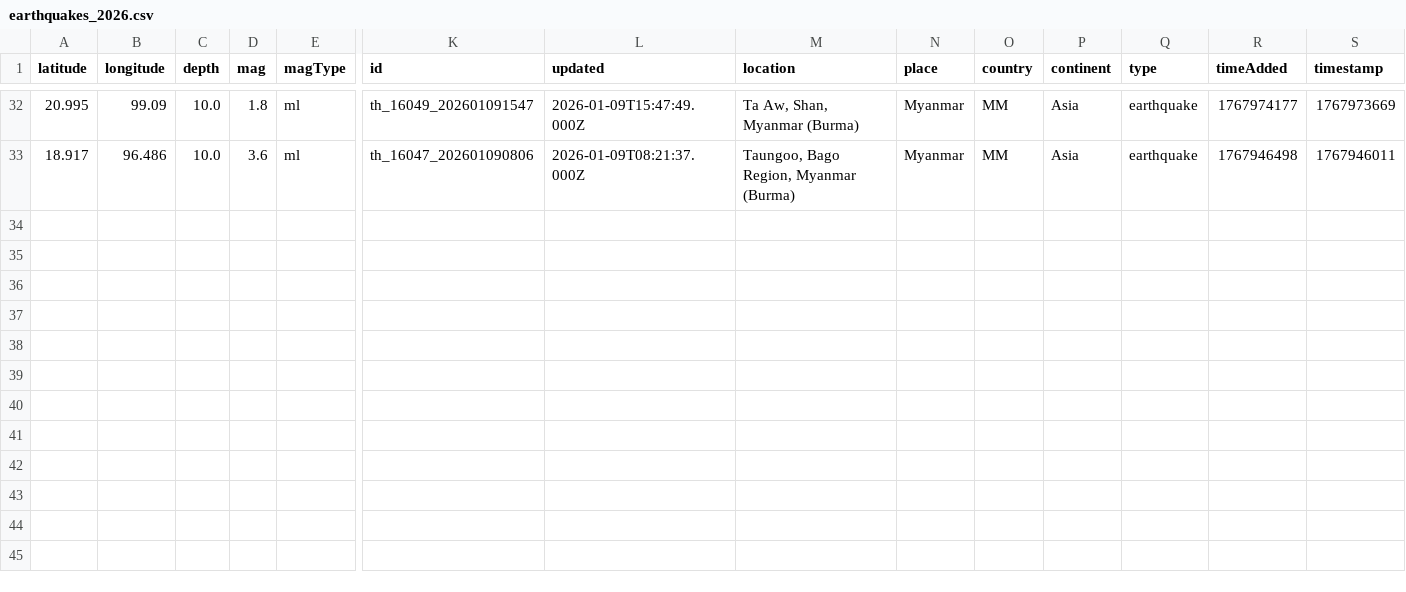
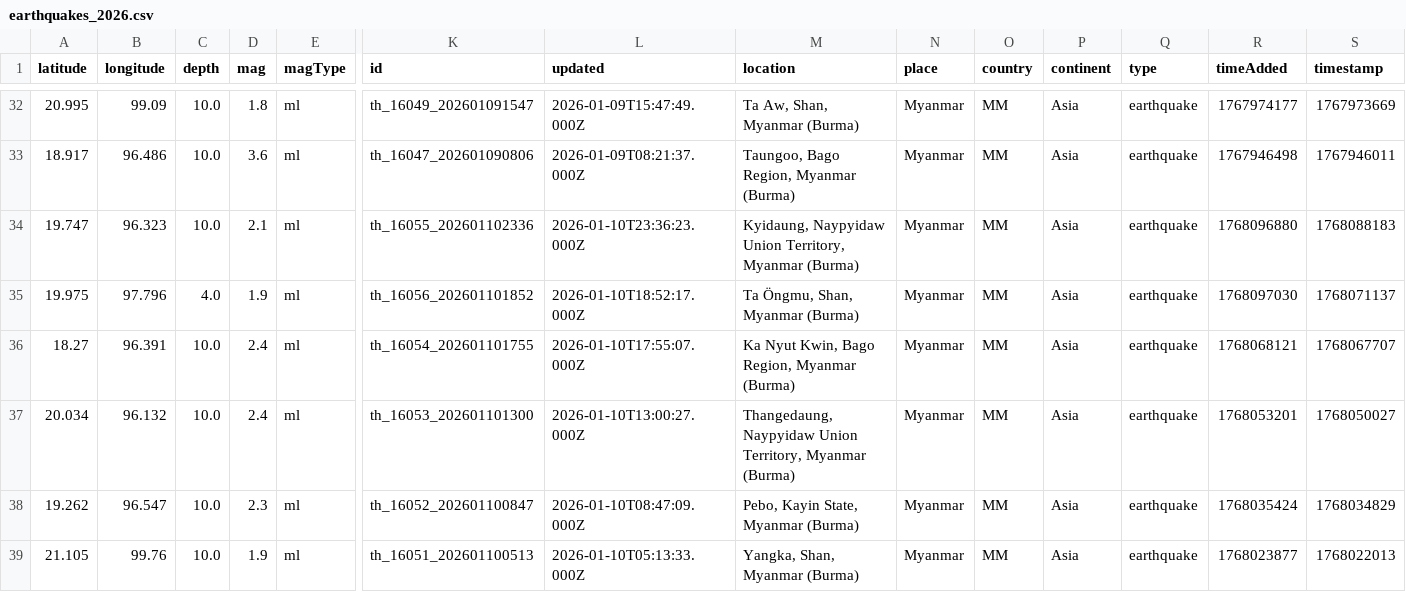
Before and after one commit to akzedevops/mmeqopendata, a CSV file: quake_exports/csv/yearly/earthquakes_2026.csv, drawn as a sheet; only a part is shown, gaps mark what is left out; rows hold the shown columns only; the diff names each change by its address in the sheet, - before the commit and + after, or states it on an @@ line.

```diff
--- a/quake_exports/csv/yearly/earthquakes_2026.csv
+++ b/quake_exports/csv/yearly/earthquakes_2026.csv
+row 34: 19.747 | 96.323 | 10.0 | 2.1 | ml | th_16055_202601102336 | 2026-01-10T23:36:23.000Z | Kyidaung, Naypyidaw Union Territory, Myanmar (Burma) | Myanmar | MM | Asia | earthquake | 1768096880 | 1768088183
+row 35: 19.975 | 97.796 | 4.0 | 1.9 | ml | th_16056_202601101852 | 2026-01-10T18:52:17.000Z | Ta Öngmu, Shan, Myanmar (Burma) | Myanmar | MM | Asia | earthquake | 1768097030 | 1768071137
+row 36: 18.27 | 96.391 | 10.0 | 2.4 | ml | th_16054_202601101755 | 2026-01-10T17:55:07.000Z | Ka Nyut Kwin, Bago Region, Myanmar (Burma) | Myanmar | MM | Asia | earthquake | 1768068121 | 1768067707
+row 37: 20.034 | 96.132 | 10.0 | 2.4 | ml | th_16053_202601101300 | 2026-01-10T13:00:27.000Z | Thangedaung, Naypyidaw Union Territory, Myanmar (Burma) | Myanmar | MM | Asia | earthquake | 1768053201 | 1768050027
+row 38: 19.262 | 96.547 | 10.0 | 2.3 | ml | th_16052_202601100847 | 2026-01-10T08:47:09.000Z | Pebo, Kayin State, Myanmar (Burma) | Myanmar | MM | Asia | earthquake | 1768035424 | 1768034829
+row 39: 21.105 | 99.76 | 10.0 | 1.9 | ml | th_16051_202601100513 | 2026-01-10T05:13:33.000Z | Yangka, Shan, Myanmar (Burma) | Myanmar | MM | Asia | earthquake | 1768023877 | 1768022013
```
Also changed, not shown: quake_exports/csv/monthly/earthquakes_2026_01.csv, 5 other files.
